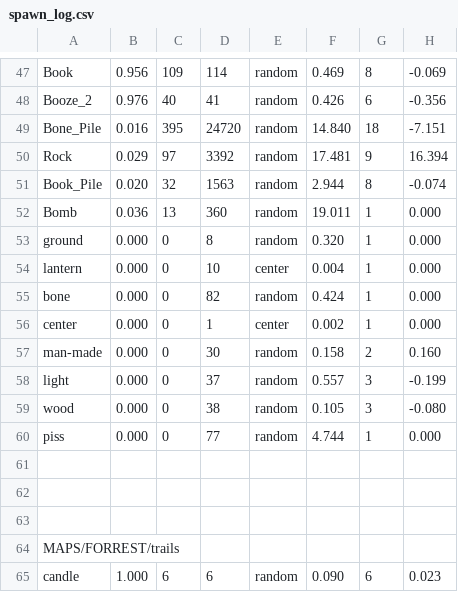
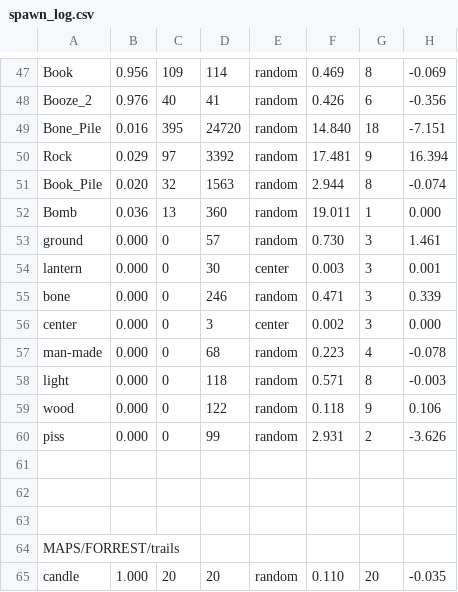
Before and after one commit to cabbabbage/VIBBLE_2D_GAME_ENGINE, a CSV file: MAPS/FORREST/spawn_log.csv, drawn as a sheet; only a part is shown, gaps mark what is left out; the diff covers the shown part only.

```diff
--- a/MAPS/FORREST/spawn_log.csv
+++ b/MAPS/FORREST/spawn_log.csv
@@ -52,10 +52,10 @@ Book_Pile,0.020,32,1563,random,2.944,8,-0.074
 Bomb,0.036,13,360,random,19.011,1,0.000
-ground,0.000,0,8,random,0.320,1,0.000
-lantern,0.000,0,10,center,0.004,1,0.000
-bone,0.000,0,82,random,0.424,1,0.000
-center,0.000,0,1,center,0.002,1,0.000
-man-made,0.000,0,30,random,0.158,2,0.160
-light,0.000,0,37,random,0.557,3,-0.199
-wood,0.000,0,38,random,0.105,3,-0.080
-piss,0.000,0,77,random,4.744,1,0.000
+ground,0.000,0,57,random,0.730,3,1.461
+lantern,0.000,0,30,center,0.003,3,0.001
+bone,0.000,0,246,random,0.471,3,0.339
+center,0.000,0,3,center,0.002,3,0.000
+man-made,0.000,0,68,random,0.223,4,-0.078
+light,0.000,0,118,random,0.571,8,-0.003
+wood,0.000,0,122,random,0.118,9,0.106
+piss,0.000,0,99,random,2.931,2,-3.626
 
@@ -64,2 +64,2 @@ piss,0.000,0,77,random,4.744,1,0.000
 MAPS/FORREST/trails
-candle,1.000,6,6,random,0.090,6,0.023
+candle,1.000,20,20,random,0.110,20,-0.035
```
Also changed, not shown: 2 added rows, 2 removed rows and 29 edited cells elsewhere in this file, 22 other files.
